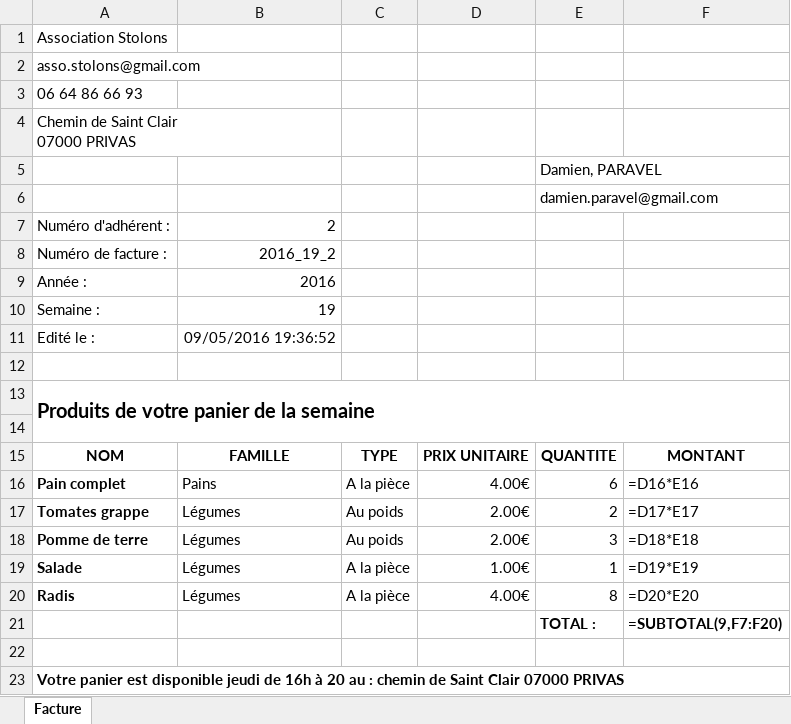
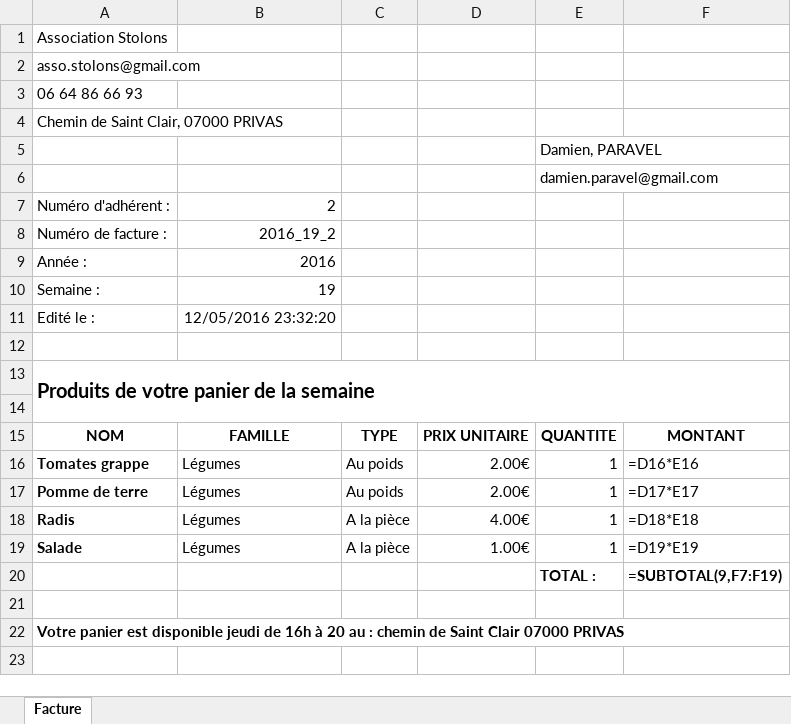
Before and after one commit to ChavFDG/Old-Stolons, an Excel workbook: src/Stolons/wwwroot/bills/Consumer/2/2016_19_2.xlsx, sheet Facture, drawn as a sheet; values as stored, in another font and other column widths than the file's, no borders; formulas without a stored value are shown as written; removed rows and columns are numbered as before the commit, all else as after; ↵ is a line break in a cell; the diff names each change by its address in the sheet, - before the commit and + after, or states it on an @@ line.

```diff
--- a/src/Stolons/wwwroot/bills/Consumer/2/2016_19_2.xlsx (sheet Facture)
+++ b/src/Stolons/wwwroot/bills/Consumer/2/2016_19_2.xlsx (sheet Facture)
-A4: Chemin de Saint Clair ↵ 07000 PRIVAS
+A4: Chemin de Saint Clair, 07000 PRIVAS
-B11: 09/05/2016 19:36:52
+B11: 12/05/2016 23:32:20
-row 16: Pain complet | Pains | A la pièce | 4.00€ | 6 | =D16*E16
-E16: 2
+E16: 1
-F16: =D17*E17
+F16: =D16*E16
-E17: 3
+E17: 1
-F17: =D18*E18
+F17: =D17*E17
+row 18: Radis | Légumes | A la pièce | 4.00€ | 1 | =D18*E18
-row 20: Radis | Légumes | A la pièce | 4.00€ | 8 | =D20*E20
-F20: =SUBTOTAL(9,F7:F20)
+F20: =SUBTOTAL(9,F7:F19)
```
Also changed, not shown: src/Stolons/wwwroot/bills/Producer/4/2016_19_4.xlsx, src/Stolons/wwwroot/bills/Stolons/2016_19.xlsx, 8 other files.
